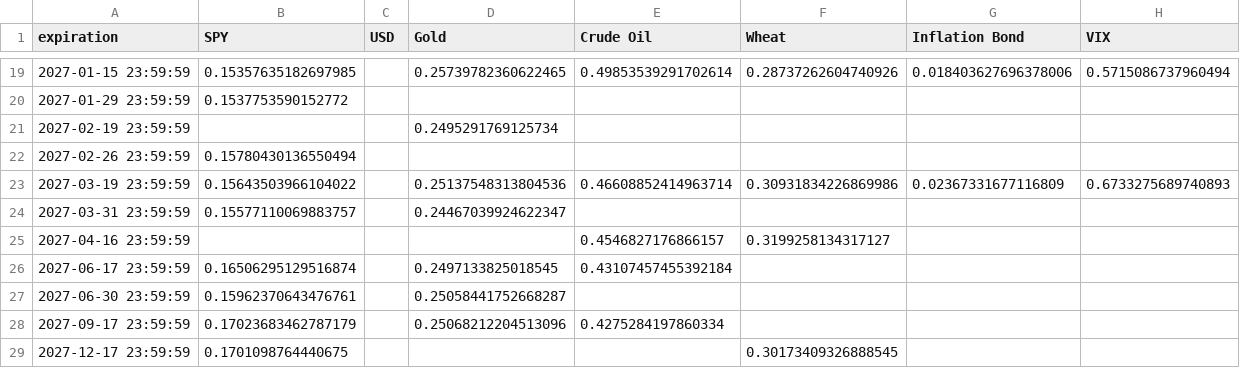
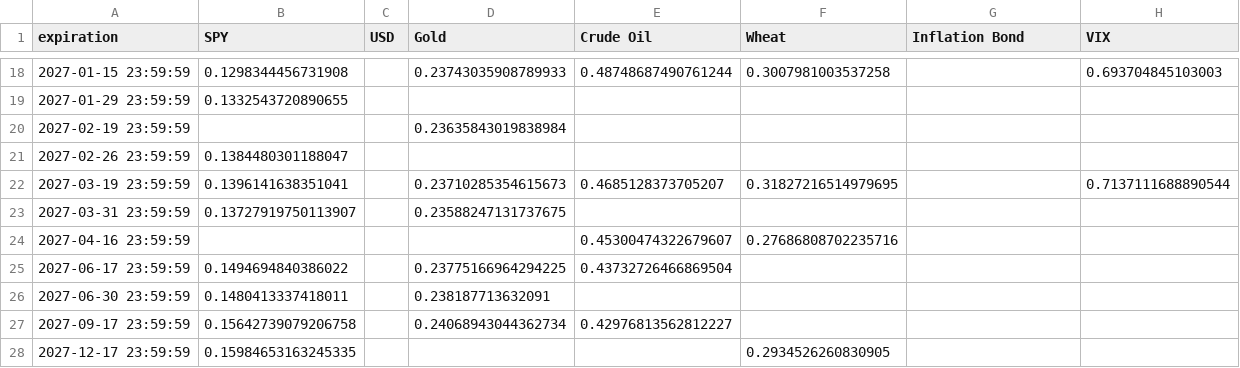
Before and after one commit to Gab1trs/Market-Dashboard, a CSV file: options/all_option_chains.csv, drawn as a sheet; only a part is shown, gaps mark what is left out; the diff covers the shown part only.

```diff
--- a/options/all_option_chains.csv
+++ b/options/all_option_chains.csv
@@ -19,11 +18,11 @@ expiration,SPY,USD,Gold,Crude Oil,Wheat,Inflation Bond,VIX
-2027-01-15 23:59:59,0.15357635182697985,,0.25739782360622465,0.49853539291702614,0.28737262604740926,0.018403627696378006,0.5715086737960494
-2027-01-29 23:59:59,0.1537753590152772,,,,,,
-2027-02-19 23:59:59,,,0.2495291769125734,,,,
-2027-02-26 23:59:59,0.15780430136550494,,,,,,
-2027-03-19 23:59:59,0.15643503966104022,,0.25137548313804536,0.46608852414963714,0.30931834226869986,0.02367331677116809,0.6733275689740893
-2027-03-31 23:59:59,0.15577110069883757,,0.24467039924622347,,,,
-2027-04-16 23:59:59,,,,0.4546827176866157,0.3199258134317127,,
-2027-06-17 23:59:59,0.16506295129516874,,0.2497133825018545,0.43107457455392184,,,
-2027-06-30 23:59:59,0.15962370643476761,,0.25058441752668287,,,,
-2027-09-17 23:59:59,0.17023683462787179,,0.25068212204513096,0.4275284197860334,,,
-2027-12-17 23:59:59,0.1701098764440675,,,,0.30173409326888545,,
+2027-01-15 23:59:59,0.1298344456731908,,0.23743035908789933,0.48748687490761244,0.3007981003537258,,0.693704845103003
+2027-01-29 23:59:59,0.1332543720890655,,,,,,
+2027-02-19 23:59:59,,,0.23635843019838984,,,,
+2027-02-26 23:59:59,0.1384480301188047,,,,,,
+2027-03-19 23:59:59,0.1396141638351041,,0.23710285354615673,0.4685128373705207,0.31827216514979695,,0.7137111688890544
+2027-03-31 23:59:59,0.13727919750113907,,0.23588247131737675,,,,
+2027-04-16 23:59:59,,,,0.45300474322679607,0.27686808702235716,,
+2027-06-17 23:59:59,0.1494694840386022,,0.23775166964294225,0.43732726466869504,,,
+2027-06-30 23:59:59,0.1480413337418011,,0.238187713632091,,,,
+2027-09-17 23:59:59,0.15642739079206758,,0.24068943044362734,0.42976813562812227,,,
+2027-12-17 23:59:59,0.15984653163245335,,,,0.2934526260830905,,
```
Also changed, not shown: 1 removed row and 66 edited cells elsewhere in this file, data/SPY_data.csv, data/all_assets_prices.csv, 42 other files.
